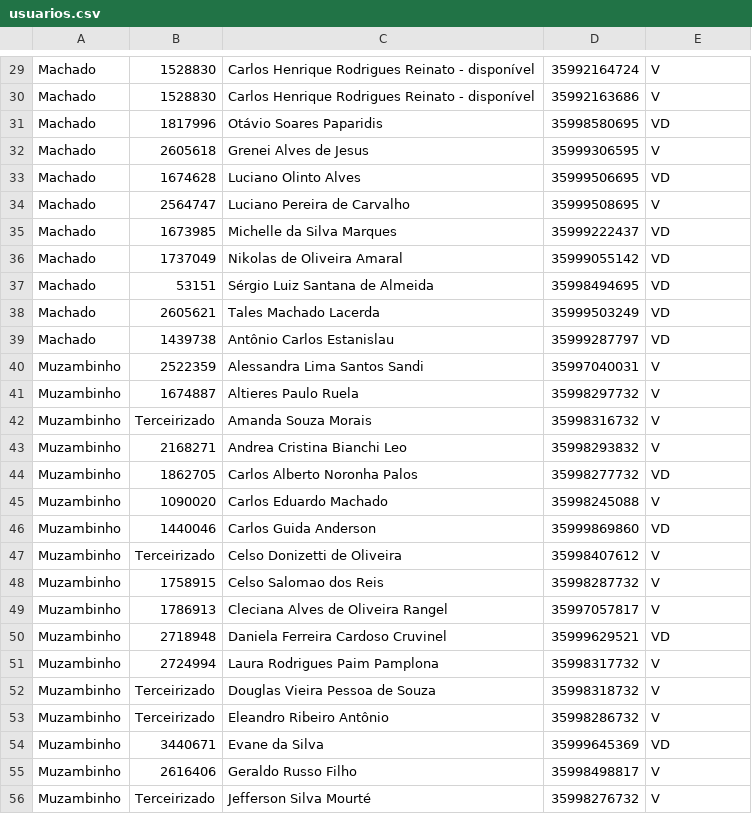
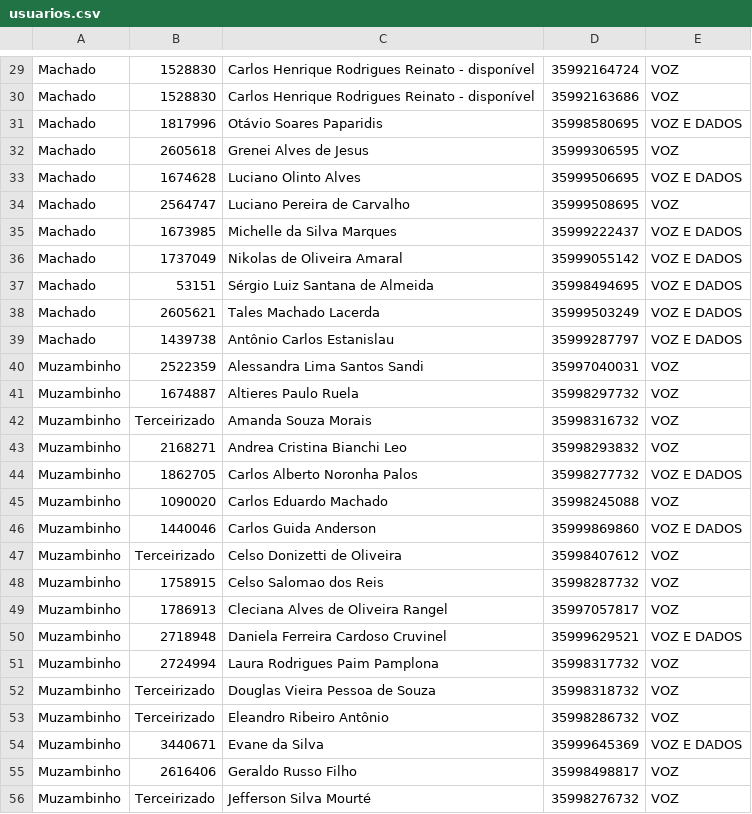
Before and after one commit to jgeraldodantas/FaturaCelular, a CSV file: FaturaCelular/src/Banco/usuarios.csv, drawn as a sheet; only a part is shown, gaps mark what is left out; the diff covers the shown part only; the diff names each change by its address in the sheet, - before the commit and + after, or states it on an @@ line.

```diff
--- a/FaturaCelular/src/Banco/usuarios.csv
+++ b/FaturaCelular/src/Banco/usuarios.csv
-E29:E30: V
+E29:E30: VOZ
-E31: VD
+E31: VOZ E DADOS
-E32: V
+E32: VOZ
-E33: VD
+E33: VOZ E DADOS
-E34: V
+E34: VOZ
-E35:E39: VD
+E35:E39: VOZ E DADOS
-E40:E43: V
+E40:E43: VOZ
-E44: VD
+E44: VOZ E DADOS
-E45: V
+E45: VOZ
-E46: VD
+E46: VOZ E DADOS
-E47:E49: V
+E47:E49: VOZ
-E50: VD
+E50: VOZ E DADOS
-E51:E53: V
+E51:E53: VOZ
-E54: VD
+E54: VOZ E DADOS
-E55:E56: V
+E55:E56: VOZ
```
Also changed, not shown: 159 edited cells elsewhere in this file, 6 other files.
